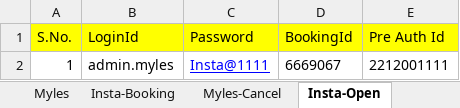
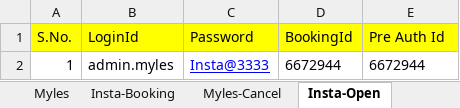
Before and after one commit to jayyadav89/Myles-Repository, an Excel workbook: Myles.xlsx, sheet Insta-Open, drawn as a sheet; values as stored, in another font and other column widths than the file's, no borders; the diff names each change by its address in the sheet, - before the commit and + after, or states it on an @@ line.

```diff
--- a/Myles.xlsx (sheet Insta-Open)
+++ b/Myles.xlsx (sheet Insta-Open)
-C2 (Password): Insta@1111
+C2 (Password): Insta@3333
-D2 (BookingId): 6669067
+D2 (BookingId): 6672944
-E2 (Pre Auth Id): 2212001111
+E2 (Pre Auth Id): 6672944
```
Also changed, not shown: sheet Insta-Close, sheet Insta-Booking, sheet Myles-Extension, sheet Myles-Cancel, sheet Insta-Extension, sheet Myles, 3 more sheets, other sheet tabs, 23 other files.
